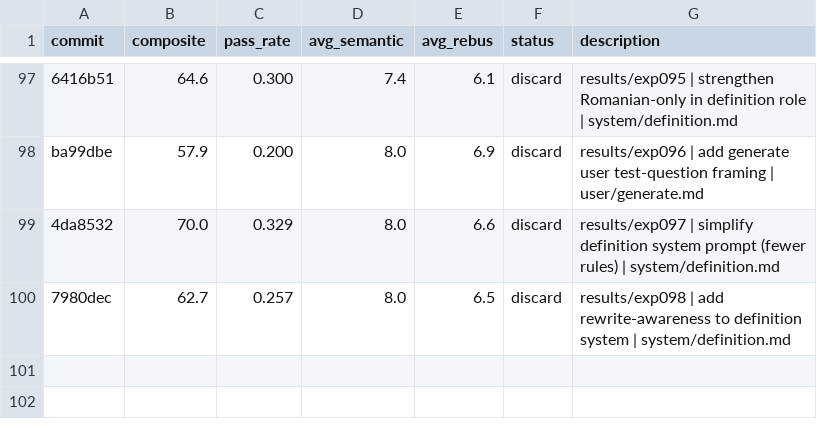
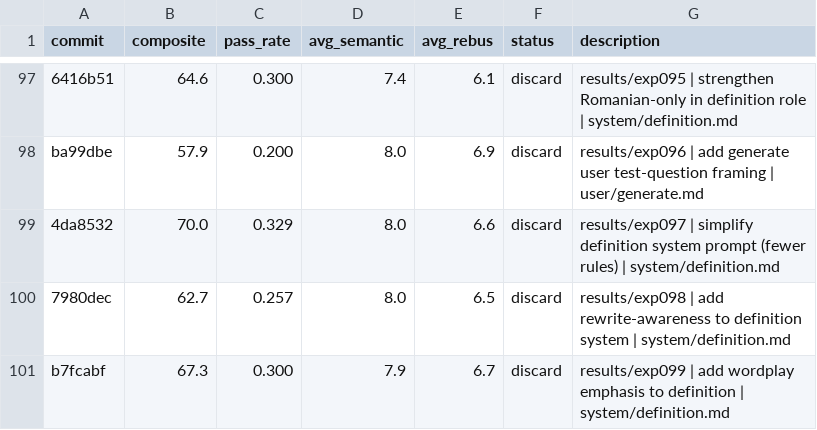
Before and after one commit to fabian20ro/generator-rebus, a TSV file: generator/assessment/results.tsv, drawn as a sheet; only a part is shown, gaps mark what is left out; the diff names each change by its address in the sheet, - before the commit and + after, or states it on an @@ line.

```diff
--- a/generator/assessment/results.tsv
+++ b/generator/assessment/results.tsv
+row 101: b7fcabf | 67.3 | 0.300 | 7.9 | 6.7 | discard | results/exp099 | add wordplay emphasis to definition | system/definition.md
```
Also changed, not shown: 1 other file.
